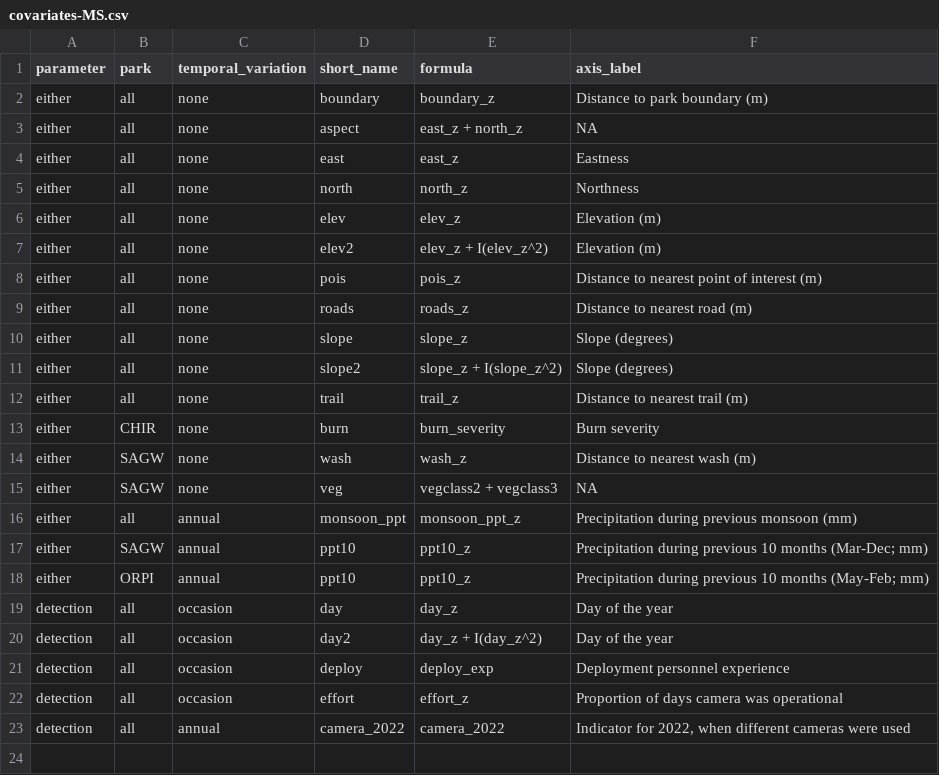
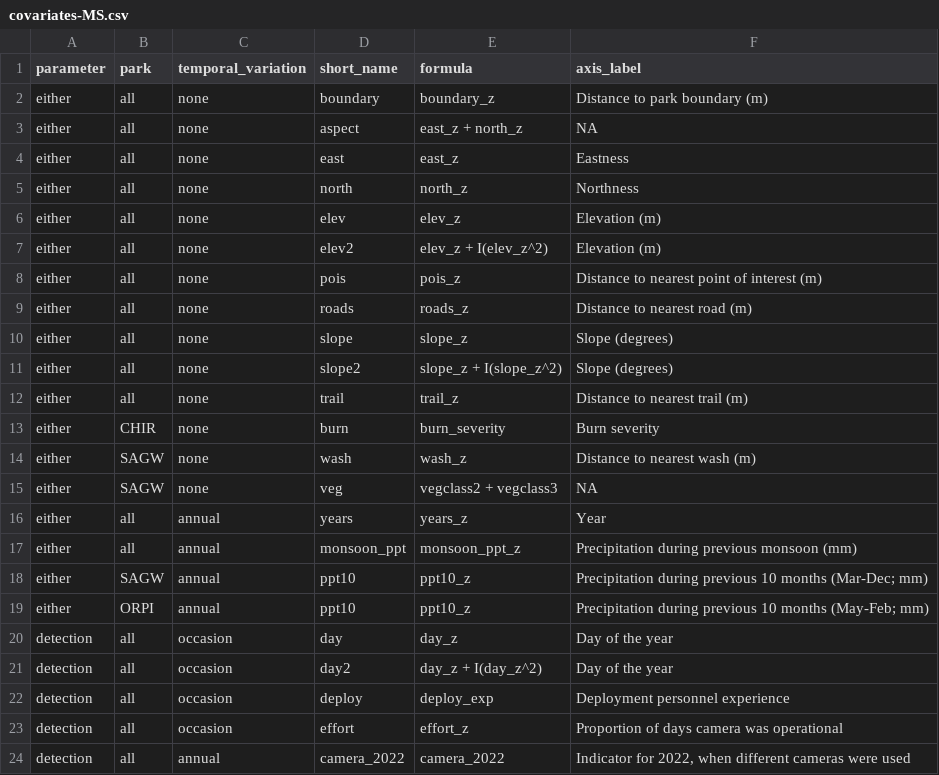
Before and after one commit to ezylstra/SWParks_Mammal_Occupancy, a CSV file: data/covariates/covariates-MS.csv, drawn as a sheet; the diff names each change by its address in the sheet, - before the commit and + after, or states it on an @@ line.

Commit message:
Add years to covariate csv

```diff
--- a/data/covariates/covariates-MS.csv
+++ b/data/covariates/covariates-MS.csv
+row 16: either | all | annual | years | years_z | Year
```
